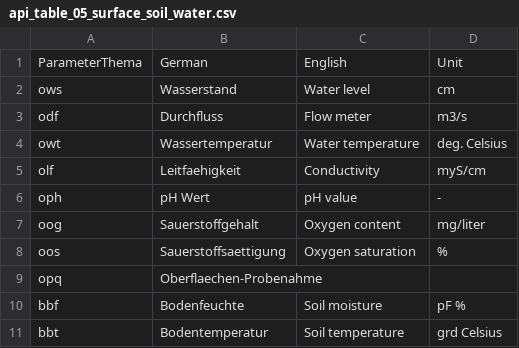
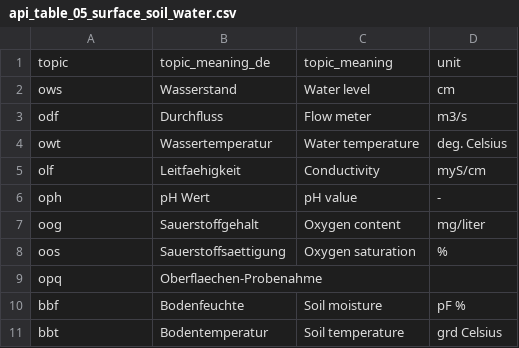
Before and after one commit to KWB-R/wasserportal, a CSV file: inst/extdata/api/api_table_05_surface_soil_water.csv, drawn as a sheet; removed rows and columns are numbered as before the commit, all else as after; the diff names each change by its address in the sheet, - before the commit and + after, or states it on an @@ line.

```diff
--- a/inst/extdata/api/api_table_05_surface_soil_water.csv
+++ b/inst/extdata/api/api_table_05_surface_soil_water.csv
-row 1: ParameterThema | German | English | Unit
+row 1: topic | topic_meaning_de | topic_meaning | unit
```
Also changed, not shown: inst/extdata/api/api_table_04_global_surface_water.csv, inst/extdata/api/api_table_07_global_groundwater.csv, 3 other files.
